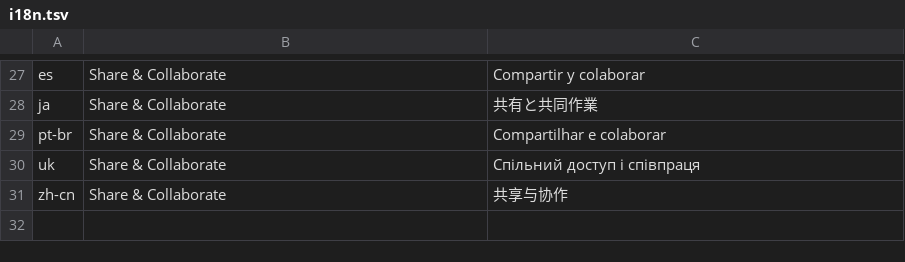
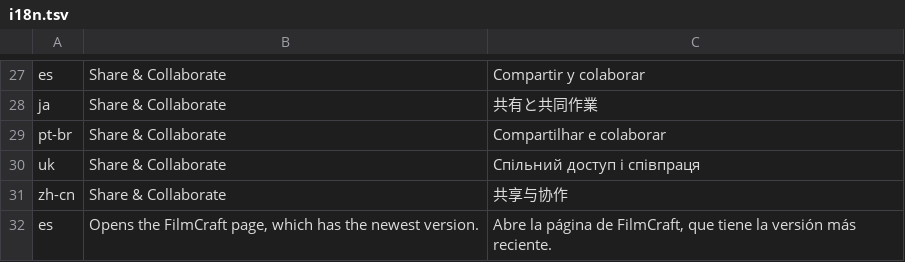
Before and after one commit to ubunye-ai-ecosystems/ubunye-creative-film, a TSV file: ubunye/brand/i18n.tsv, drawn as a sheet; only a part is shown, gaps mark what is left out.

```diff
--- a/ubunye/brand/i18n.tsv
+++ b/ubunye/brand/i18n.tsv
@@ -31 +31,2 @@ uk	Share & Collaborate	Спільний доступ і співпраця
 zh-cn	Share & Collaborate	共享与协作
+es	Opens the FilmCraft page, which has the newest version.	Abre la página de FilmCraft, que tiene la versión más reciente.
```
Also changed, not shown: crates/ui-egui/src/i18n/es.tsv, 9 other files.
